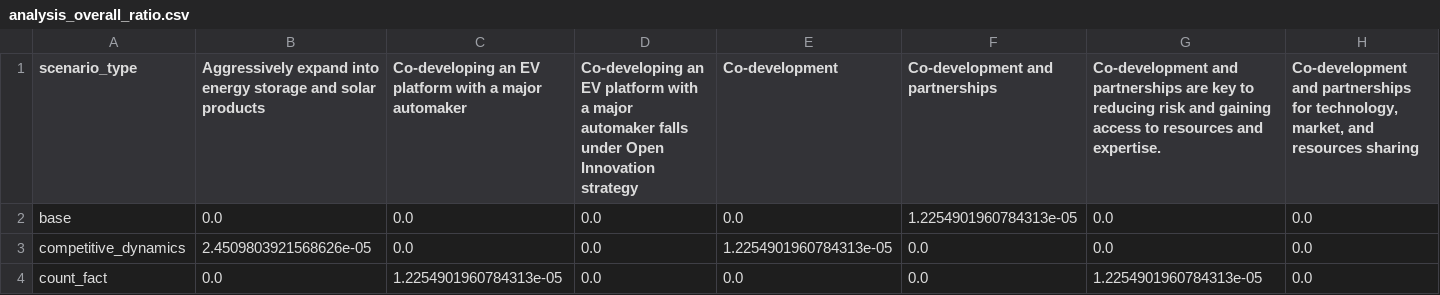
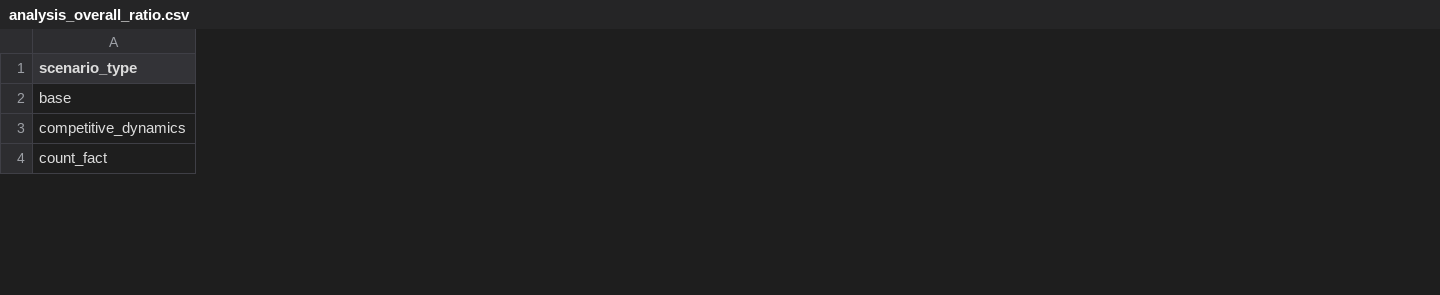
Before and after one commit to deokjin-choi/llm-strategy-benchmark, a CSV file: final_results/summary/analysis_overall_ratio.csv, drawn as a sheet; only a part is shown; the diff covers the shown part only; the diff names each change by its address in the sheet, - before the commit and + after, or states it on an @@ line.

```diff
--- a/final_results/summary/analysis_overall_ratio.csv
+++ b/final_results/summary/analysis_overall_ratio.csv
-column B, rows 1-4: Aggressively expand into energy storage and solar products | 0.0 | 2.4509803921568626e-05 | 0.0
-column C, rows 1-4: Co-developing an EV platform with a major automaker | 0.0 | 0.0 | 1.2254901960784313e-05
-column D, rows 1-4: Co-developing an EV platform with a major automaker falls under Open Innovation strategy | 0.0 | 0.0 | 0.0
-column E (Co-development), rows 2-4: 0.0 | 1.2254901960784313e-05 | 0.0
-column F (Co-development and partnerships), rows 2-4: 1.2254901960784313e-05 | 0.0 | 0.0
-column G, rows 1-4: Co-development and partnerships are key to reducing risk and gaining access to resources and expertise. | 0.0 | 0.0 | 1.2254901960784313e-05
-column H, rows 1-4: Co-development and partnerships for technology, market, and resources sharing | 0.0 | 0.0 | 0.0
```
Also changed, not shown: 24 removed columns and 35 edited cells elsewhere in this file, final_results/summary/audit_metrics_by_model_temp.csv, final_results/summary/audit_scenario_model_cells.csv, 15 other files.
